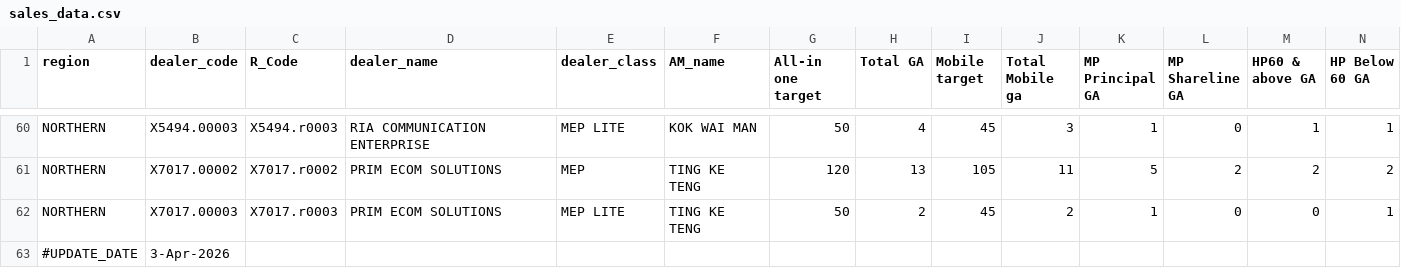
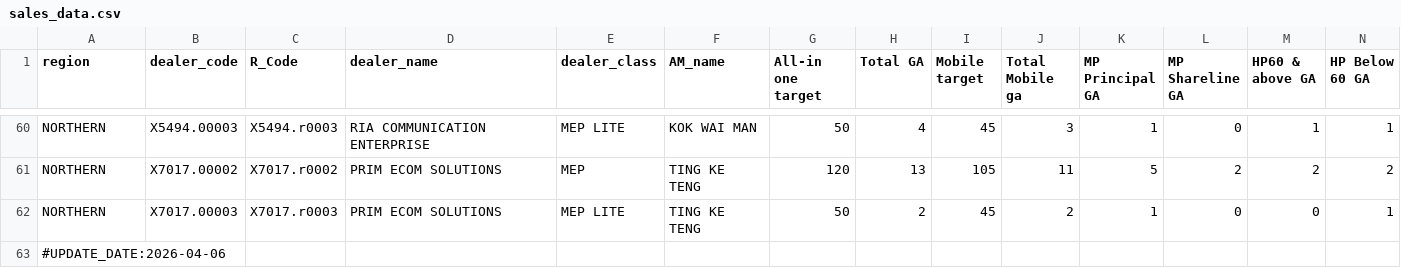
Before and after one commit to ckkhor828/SalesData, a CSV file: sales_data.csv, drawn as a sheet; only a part is shown, gaps mark what is left out; removed rows and columns are numbered as before the commit, all else as after; rows hold the shown columns only; the diff names each change by its address in the sheet, - before the commit and + after, or states it on an @@ line.

Commit message:
Update sales_data.csv

```diff
--- a/sales_data.csv
+++ b/sales_data.csv
-row 63: #UPDATE_DATE | 3-Apr-2026
+row 63: #UPDATE_DATE:2026-04-06
```
